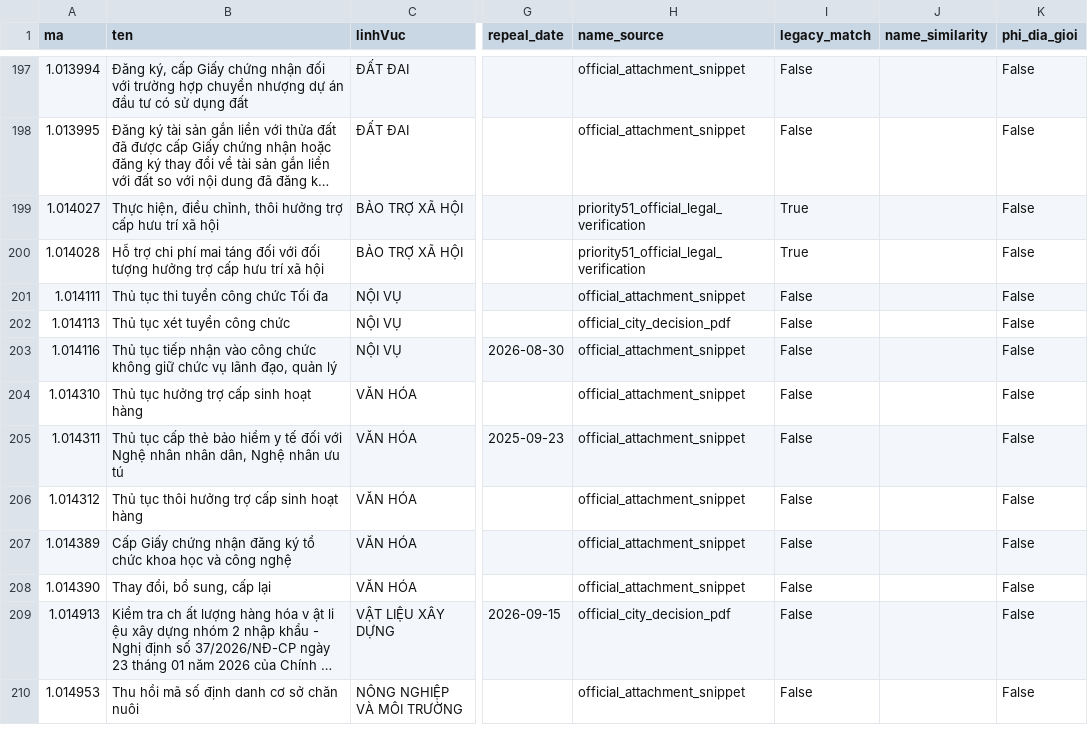
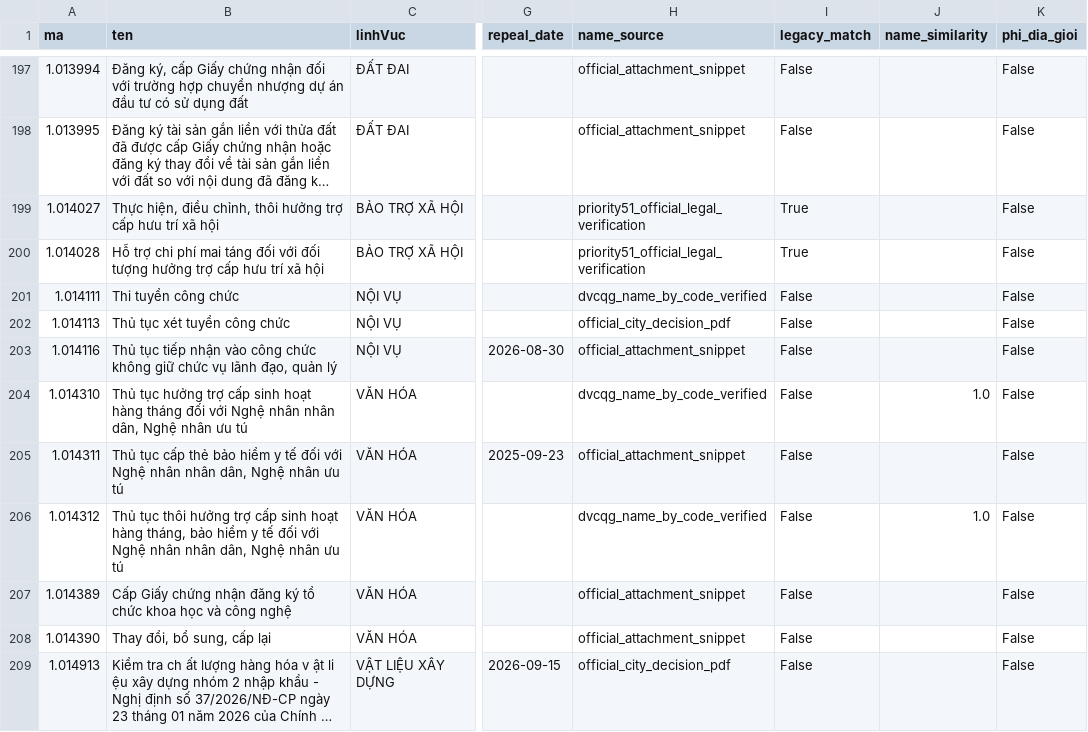
Before and after one commit to hongdienvbhp/BangNiemYetVinhBao, a CSV file: data/master-data-audit.csv, drawn as a sheet; only a part is shown, gaps mark what is left out; the shorter side is filled out with more unchanged rows; long unchanged cells end in …; the diff covers the shown part only; the diff names each change by its address in the sheet, - before the commit and + after, or states it on an @@ line.

```diff
--- a/data/master-data-audit.csv
+++ b/data/master-data-audit.csv
-B201 (ten): Thủ tục thi tuyển công chức Tối đa
+B201 (ten): Thi tuyển công chức
-H201 (name_source): official_attachment_snippet
+H201 (name_source): dvcqg_name_by_code_verified
-B204 (ten): …hoạt hàng
+B204 (ten): …hoạt hàng tháng đối với Nghệ nhân nhân dân, Nghệ nhân ưu tú
-H204 (name_source): official_attachment_snippet
+H204 (name_source): dvcqg_name_by_code_verified
-J204 (name_similarity): (empty)
+J204 (name_similarity): 1.0
-B206 (ten): …hoạt hàng
+B206 (ten): …hoạt hàng tháng, bảo hiểm y tế đối với Nghệ nhân nhân dân, Nghệ nhân ưu tú
-H206 (name_source): official_attachment_snippet
+H206 (name_source): dvcqg_name_by_code_verified
-J206 (name_similarity): (empty)
+J206 (name_similarity): 1.0
```
Also changed, not shown: 74 edited cells elsewhere in this file.
